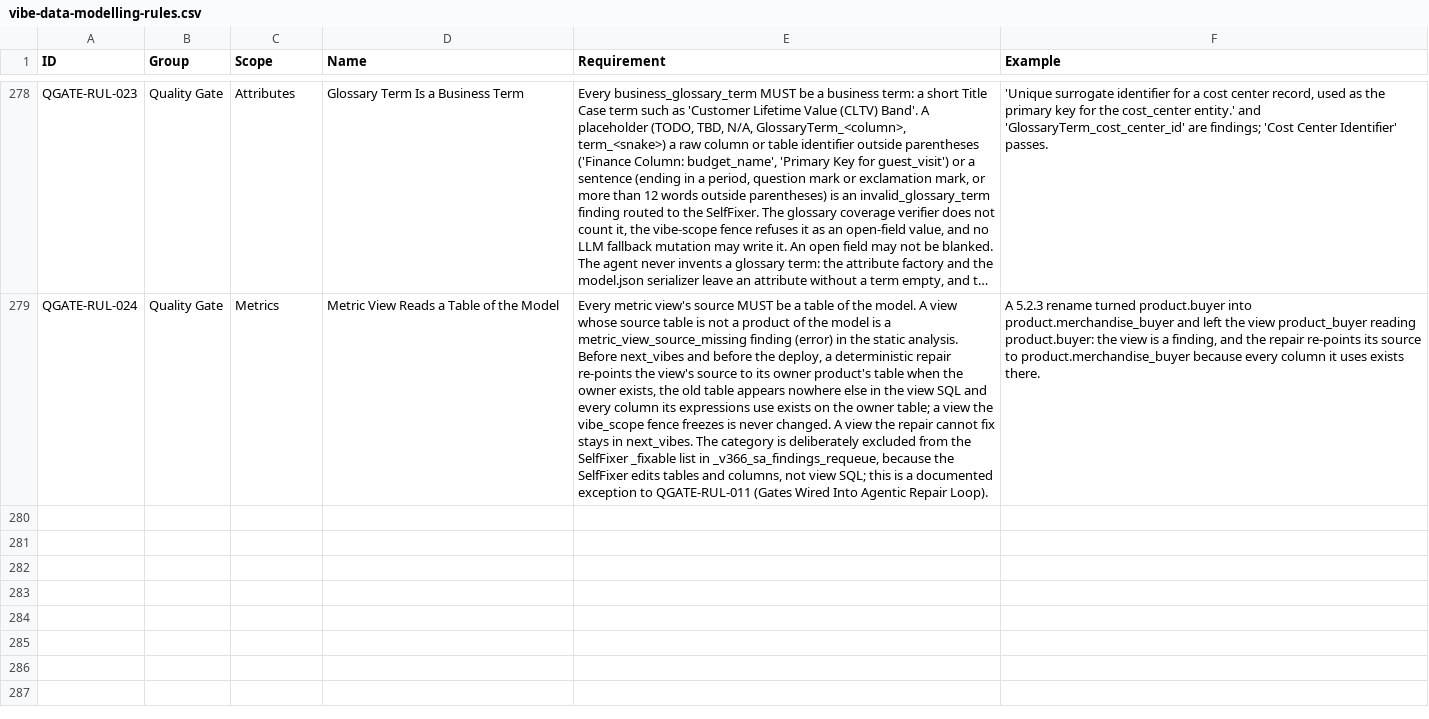
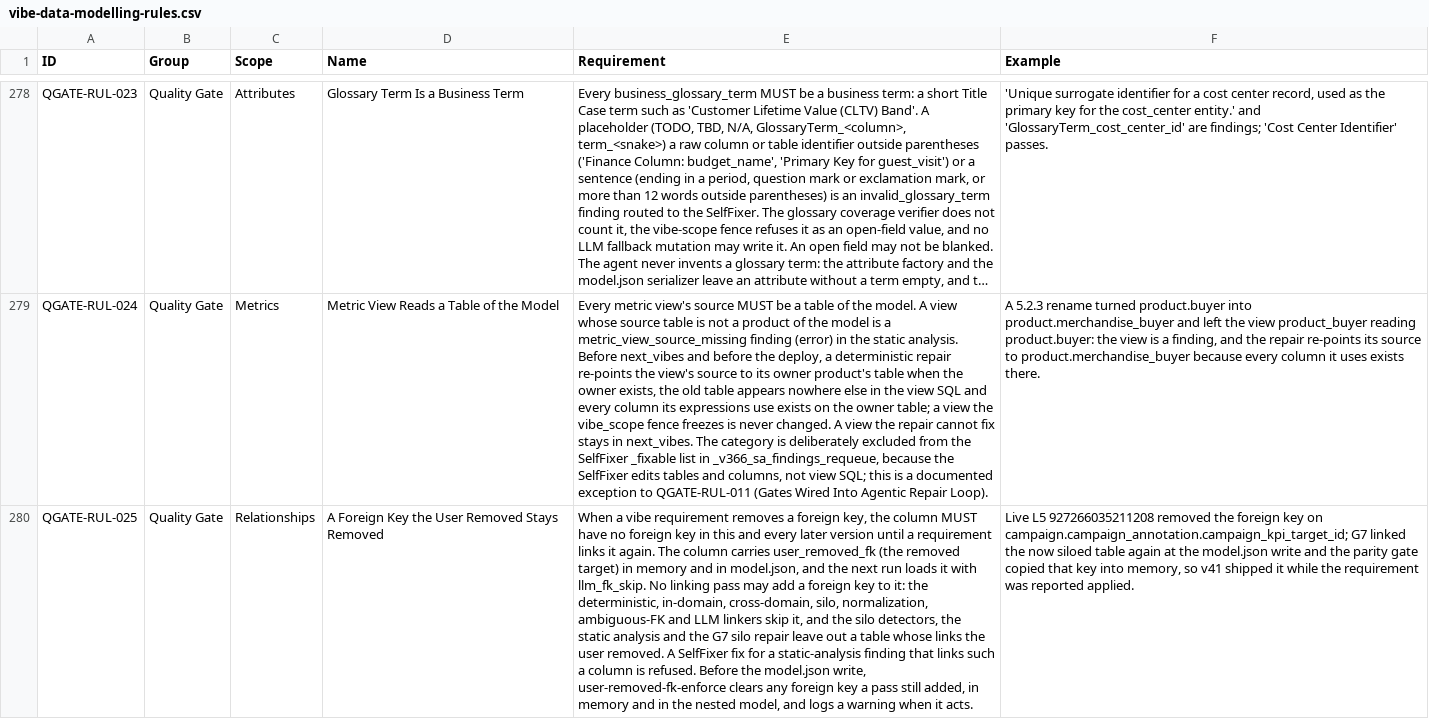
Before and after one commit to alexxx-db/lakehouse-business-data-models, a CSV file: model-agent/rules/vibe-data-modelling-rules.csv, drawn as a sheet; only a part is shown, gaps mark what is left out; long unchanged cells end in …; the diff names each change by its address in the sheet, - before the commit and + after, or states it on an @@ line.

Commit message:
agent: keep a foreign key the user removed removed across passes and versions
Live L5 927266035211208 removed the FK on campaign.campaign_annotation.campaign_kpi_target_id.
The model.json export held 783 FKs, then G7 at the serialization boundary relinked the now
siloed table and the parity gate copied that FK into memory, so v41 shipped 784 FKs while the
requirement was reported applied. In the same run the deterministic linker relinked
campaign_id, removed in v40, because the removal marker lived for one run only.

- user_removed_fk marks a column whose FK a requirement removed: set at the engine writeback
  before the engine snapshot, written to model.json, loaded with llm_fk_skip by the next
  version, cleared when a requirement links the column again
- the silo detectors, static analysis, QA, G7 and the reviewer silo guard leave out tables the
  user unlinked; the deterministic, silo, IDL fallback, file-based, normalization and
  ambiguous-FK linkers and _v458_assign_fk_if_acyclic skip marked columns
- SelfFixer: a fix for an sa-* finding that links a marked column is refused; a fix for a
  user requirement sets or clears the marker
- user-removed-fk-enforce clears any FK a pass still adds, in memory before the model.json
  build and in the nested model before the splice
- tests, the user_removed_fk_globals harness bundle, docs and QGATE-RUL-025

Live proof with agent 5.3.3 deployed as dbx_vibe_modelling_agent_v533:
- L6 63223231319525 (lane 2, v42) and L6b 747500118254612 (lane 1, v58) removed the FK:
  exactly one FK changed, the table was altered in place, G7 left it unlinked
- L7 990621802556963 (lane 2, v43) and L7b 1104005663256636 (lane 1, v59) added a column to
  the same table: the marker and the removal carried into the next version, no FK changed

Full suite: 0 new failures against e72ad95; 17 earlier failures now pass.
Not in PR #54 yet: the vibe-interpretation redesign is still pending.

```diff
--- a/model-agent/rules/vibe-data-modelling-rules.csv
+++ b/model-agent/rules/vibe-data-modelling-rules.csv
+row 280: QGATE-RUL-025 | Quality Gate | Relationships | A Foreign Key the User Removed Stays Removed | When a vibe requirement removes a foreign key, the column MUST have no foreign key in this and every later version until a requirement links it again. The column carries user_removed_fk (the removed target) in memory and in model.json, and the next run loads it with llm_fk_skip. No linking pass may add a foreign key to it: the deterministic, in-domain, cross-domain, silo, normalization, ambiguous-FK and LLM linkers skip it, and the silo detectors, the static analysis and the G7 silo repair leave out a table whose links the user removed. A SelfFixer fix for a static-analysis finding that links such a column is refused. Before the model.json write, user-removed-fk-enforce clears any foreign key a pass still added, in memory and in the nested model, and logs a warning when it acts. | Live L5 927266035211208 removed the foreign key on campaign.campaign_annotation.campaign_kpi_target_id; G7 linked the now siloed table again at the model.json write and the parity gate copied that key into memory, so v41 shipped it while the requirement was reported applied.
```
Also changed, not shown: 9 other files.
